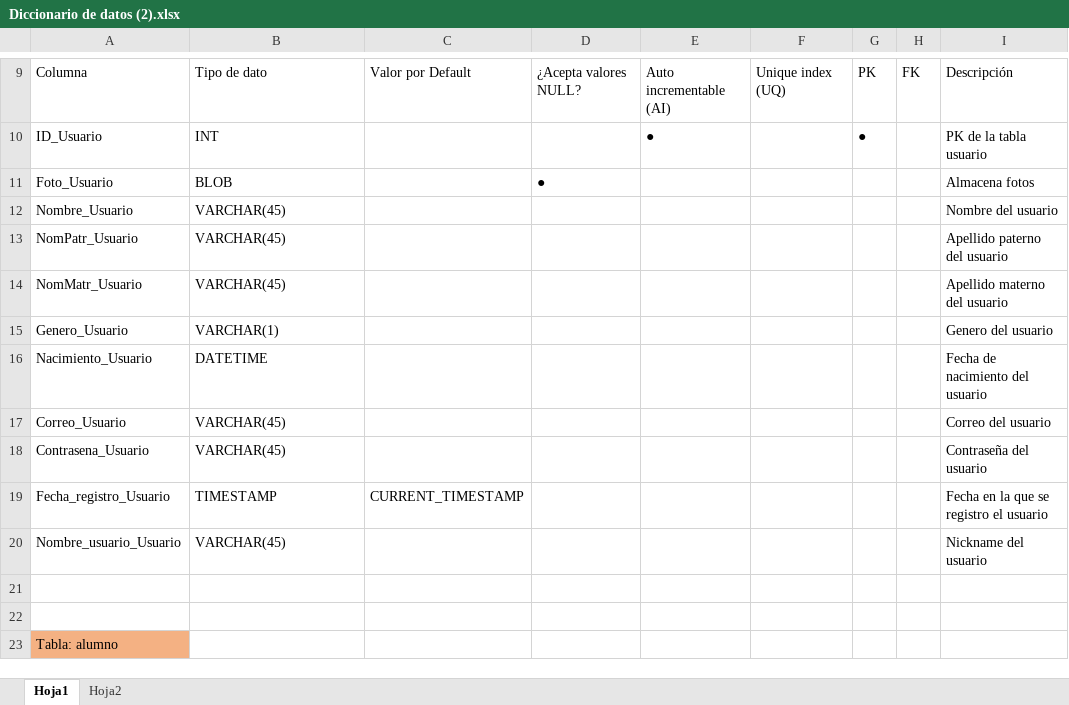
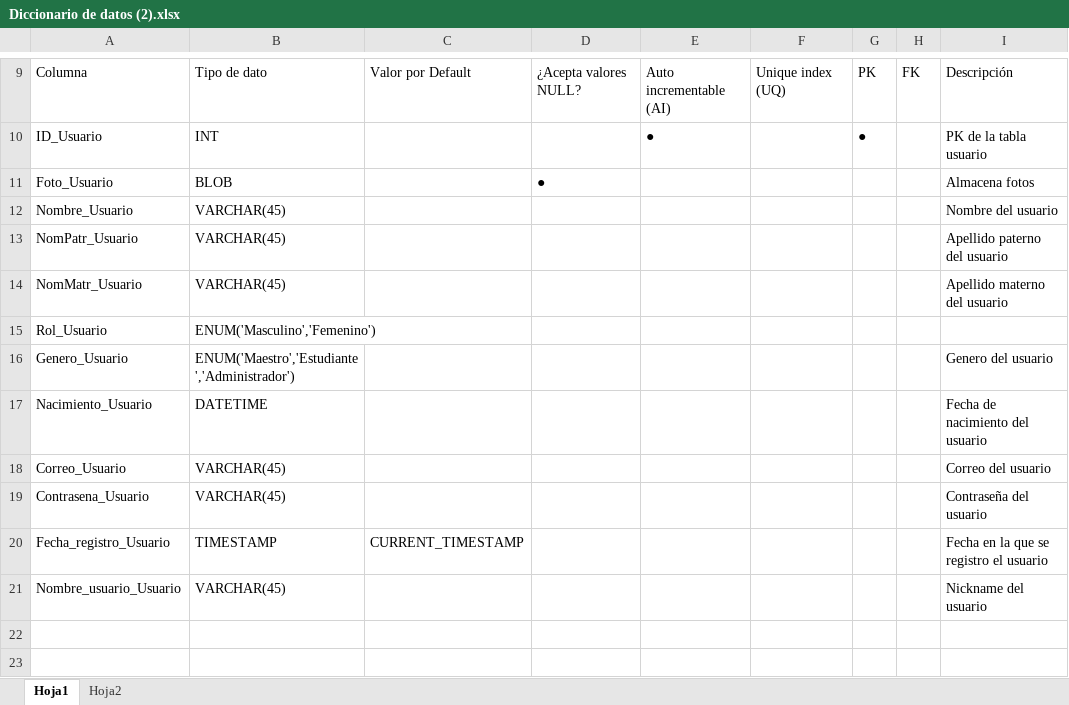
Before and after one commit to CiroPhoenix/SegundoAvancePWDCI1, an Excel workbook: PWDCISegundoAvance/Diccionario de datos (2).xlsx, sheet Hoja1, drawn as a sheet; only a part is shown, gaps mark what is left out; the shorter side is filled out with more unchanged rows; values as stored, in another font and other column widths than the file's, no borders; table styles not drawn; addresses are those after the commit; the diff names each change by its address in the sheet, - before the commit and + after, or states it on an @@ line.

Commit message:
Add files via upload

```diff
--- a/PWDCISegundoAvance/Diccionario de datos (2).xlsx (sheet Hoja1)
+++ b/PWDCISegundoAvance/Diccionario de datos (2).xlsx (sheet Hoja1)
+row 15: Rol_Usuario | ENUM('Masculino','Femenino')
-B16: VARCHAR(1)
+B16: ENUM('Maestro','Estudiante','Administrador')
```
